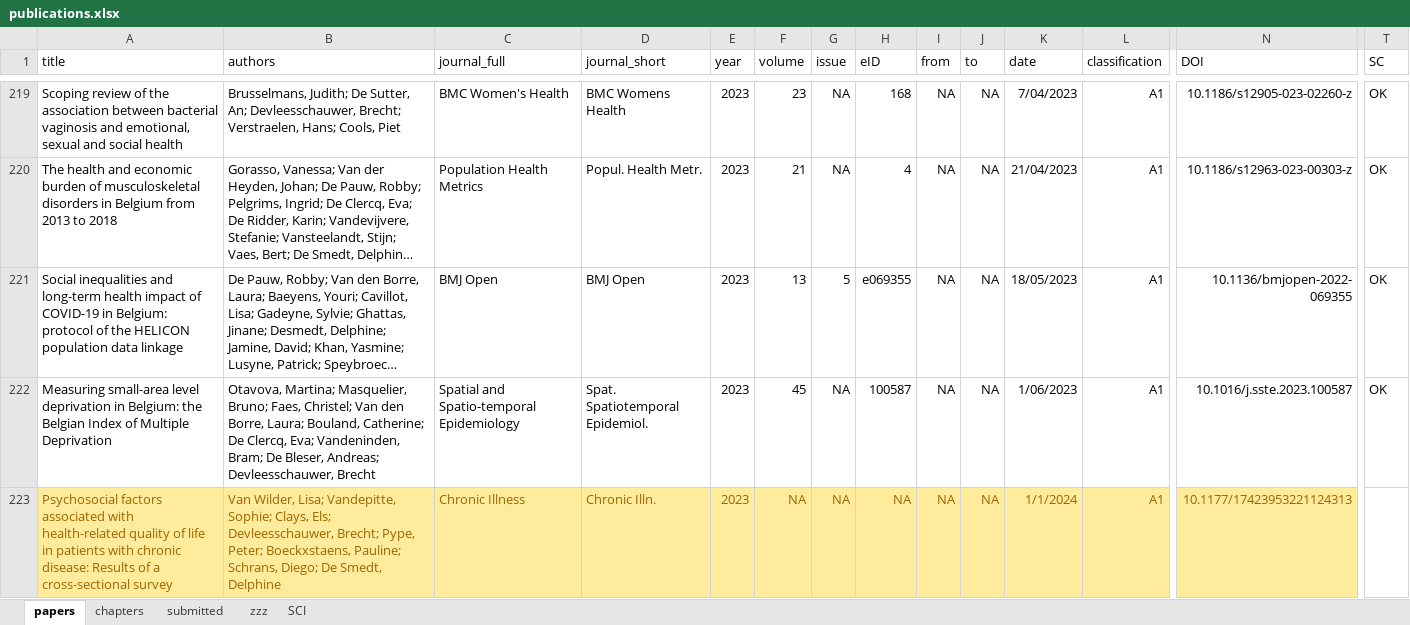
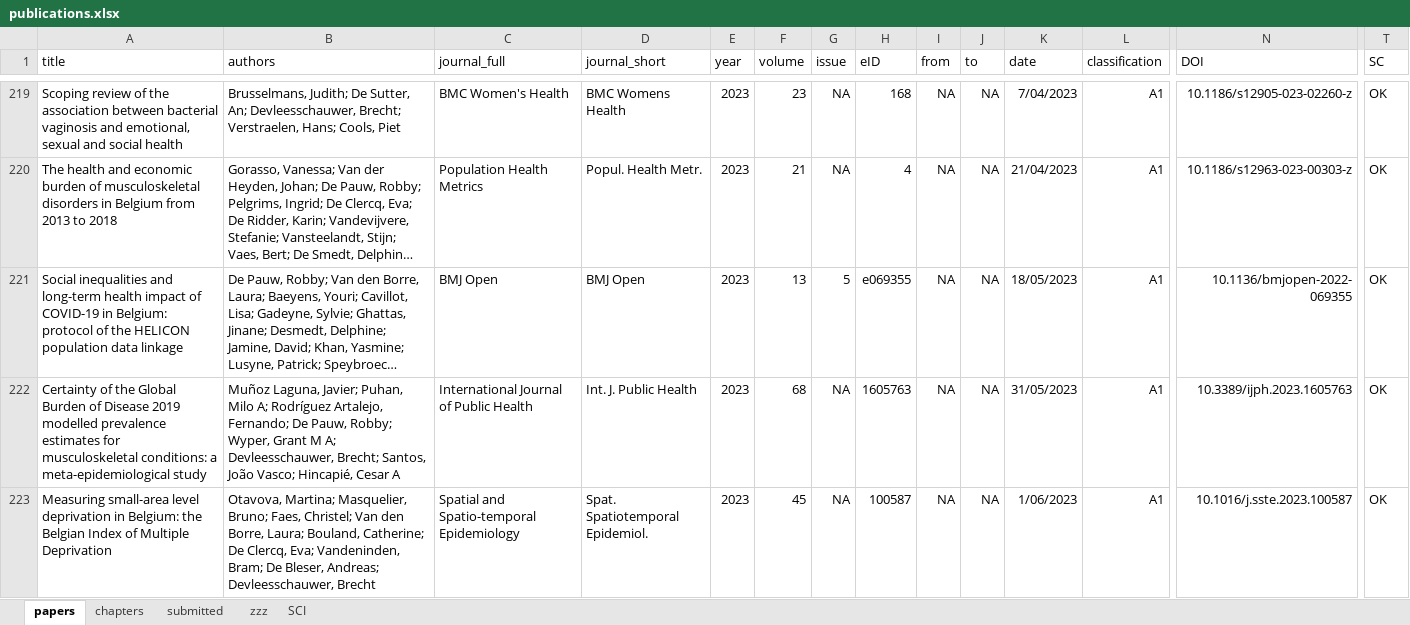
Before and after one commit to brechtdv/brechtdv.github.io, an Excel workbook: publications.xlsx, sheet papers, drawn as a sheet; only a part is shown, gaps mark what is left out; the shorter side is filled out with more unchanged rows; long unchanged cells end in …; values as stored, in another font and other column widths than the file's, no borders; conditional formats and table styles not drawn; rows hold the shown columns only; the diff covers the shown part only; the diff names each change by its address in the sheet, - before the commit and + after, or states it on an @@ line.

```diff
--- a/publications.xlsx (sheet papers)
+++ b/publications.xlsx (sheet papers)
+row 222: Certainty of the Global Burden of Disease 2019 modelled prevalence estimates for musculoskeletal conditions: a meta-epidemiological study | Muñoz Laguna, Javier; Puhan, Milo A; Rodríguez Artalejo, Fernando; De Pauw, Robby; Wyper, Grant M A; Devleesschauwer, Brecht; Santos, João Vasco; Hincapié, Cesar A | International Journal of Public Health | Int. J. Public Health | 2023 | 68 | NA | 1605763 | NA | NA | 31/05/2023 | A1 | 10.3389/ijph.2023.1605763 | OK
```
Also changed, not shown: 2 added rows and 3 removed rows elsewhere in this sheet, sheet SCI, sheet submitted, sheet zzz, formulas that keep their value, 2 other files.
